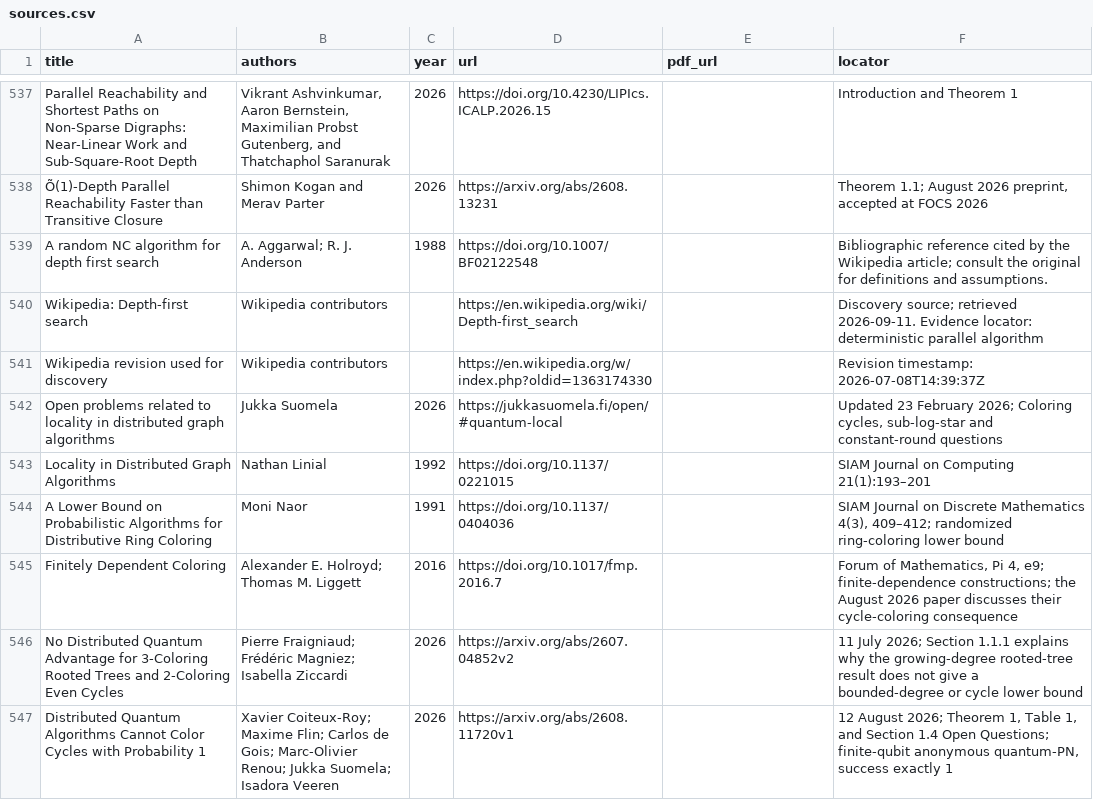
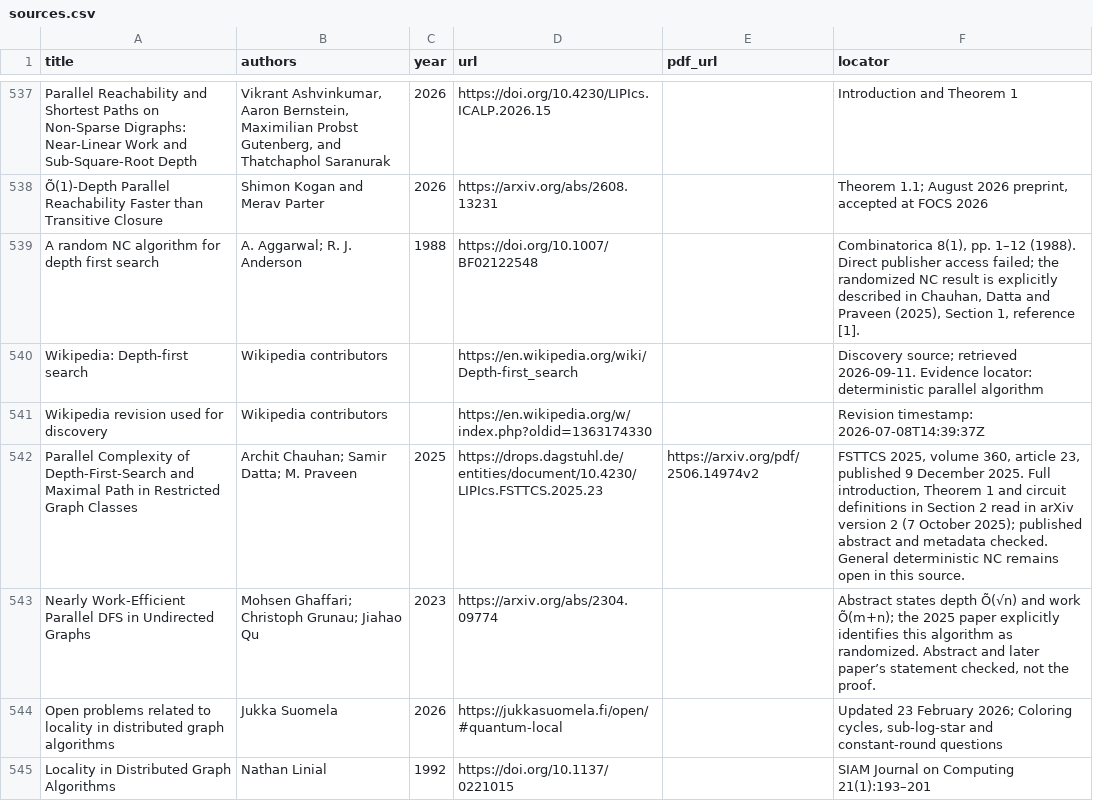
Before and after one commit to vaclavrozhon/atlas, a CSV file: sources.csv, drawn as a sheet; only a part is shown, gaps mark what is left out; the shorter side is filled out with more unchanged rows.

Commit message:
Publish atlas 504e095dc64f629ba506

```diff
--- a/sources.csv
+++ b/sources.csv
@@ -538,5 +538,7 @@ Parallel Reachability and Shortest Paths on Non-Sparse Digraphs: Near-Linear Wor
 Õ(1)-Depth Parallel Reachability Faster than Transitive Closure,Shimon Kogan and Merav Parter,2026,https://arxiv.org/abs/2608.13231,,"Theorem 1.1; August 2026 preprint, accepted at FOCS 2026"
-A random NC algorithm for depth first search,A. Aggarwal; R. J. Anderson,1988,https://doi.org/10.1007/BF02122548,,Bibliographic reference cited by the Wikipedia article; consult the original for definitions and assumptions.
+A random NC algorithm for depth first search,A. Aggarwal; R. J. Anderson,1988,https://doi.org/10.1007/BF02122548,,"Combinatorica 8(1), pp. 1–12 (1988). Direct publisher access failed; the randomized NC result is explicitly described in Chauhan, Datta and Praveen (2025), Section 1, reference [1]."
 Wikipedia: Depth-first search,Wikipedia contributors,,https://en.wikipedia.org/wiki/Depth-first_search,,Discovery source; retrieved 2026-09-11. Evidence locator: deterministic parallel algorithm
 Wikipedia revision used for discovery,Wikipedia contributors,,https://en.wikipedia.org/w/index.php?oldid=1363174330,,Revision timestamp: 2026-07-08T14:39:37Z
+Parallel Complexity of Depth-First-Search and Maximal Path in Restricted Graph Classes,Archit Chauhan; Samir Datta; M. Praveen,2025,https://drops.dagstuhl.de/entities/document/10.4230/LIPIcs.FSTTCS.2025.23,https://arxiv.org/pdf/2506.14974v2,"FSTTCS 2025, volume 360, article 23, published 9 December 2025. Full introduction, Theorem 1 and circuit definitions in Section 2 read in arXiv version 2 (7 October 2025); published abstract and metadata checked. General deterministic NC remains open in this source."
+Nearly Work-Efficient Parallel DFS in Undirected Graphs,Mohsen Ghaffari; Christoph Grunau; Jiahao Qu,2023,https://arxiv.org/abs/2304.09774,,"Abstract states depth Õ(√n) and work Õ(m+n); the 2025 paper explicitly identifies this algorithm as randomized. Abstract and later paper’s statement checked, not the proof."
 Open problems related to locality in distributed graph algorithms,Jukka Suomela,2026,https://jukkasuomela.fi/open/#quantum-local,,"Updated 23 February 2026; Coloring cycles, sub-log-star and constant-round questions"
```
Also changed, not shown: areas.csv, 10 other files.
